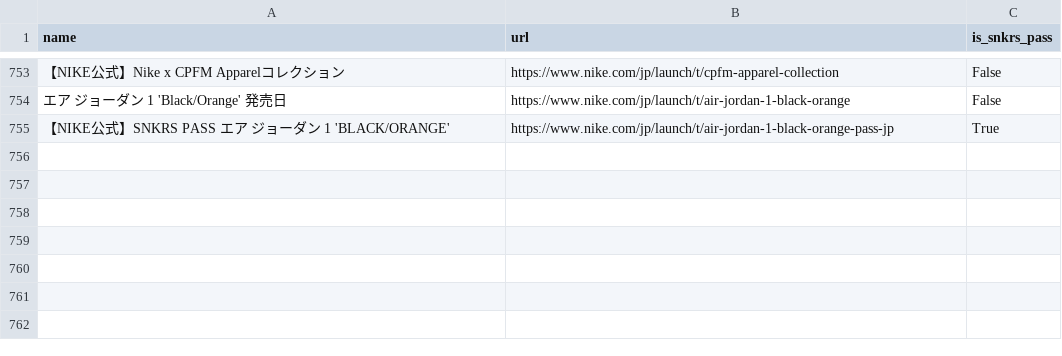
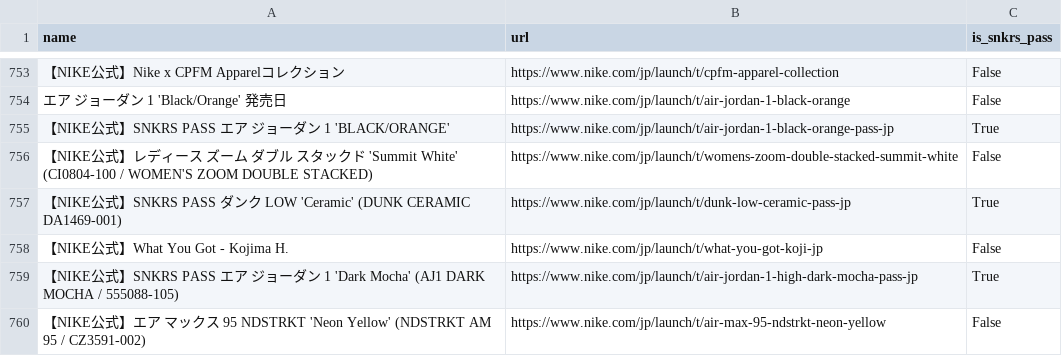
Before and after one commit to shimech/snkrs-news-bot, a CSV file: database/timeline.csv, drawn as a sheet; only a part is shown, gaps mark what is left out; the diff names each change by its address in the sheet, - before the commit and + after, or states it on an @@ line.

```diff
--- a/database/timeline.csv
+++ b/database/timeline.csv
+row 756: 【NIKE公式】レディース ズーム ダブル スタックド 'Summit White' (CI0804-100 / WOMEN'S ZOOM DOUBLE STACKED) | https://www.nike.com/jp/launch/t/womens-zoom-double-stacked-summit-white | False
+row 757: 【NIKE公式】SNKRS PASS ダンク LOW 'Ceramic' (DUNK CERAMIC DA1469-001) | https://www.nike.com/jp/launch/t/dunk-low-ceramic-pass-jp | True
+row 758: 【NIKE公式】What You Got - Kojima H. | https://www.nike.com/jp/launch/t/what-you-got-koji-jp | False
+row 759: 【NIKE公式】SNKRS PASS エア ジョーダン 1 'Dark Mocha' (AJ1 DARK MOCHA / 555088-105) | https://www.nike.com/jp/launch/t/air-jordan-1-high-dark-mocha-pass-jp | True
+row 760: 【NIKE公式】エア マックス 95 NDSTRKT 'Neon Yellow' (NDSTRKT AM 95 / CZ3591-002) | https://www.nike.com/jp/launch/t/air-max-95-ndstrkt-neon-yellow | False
```
Also changed, not shown: database/stock.csv.
